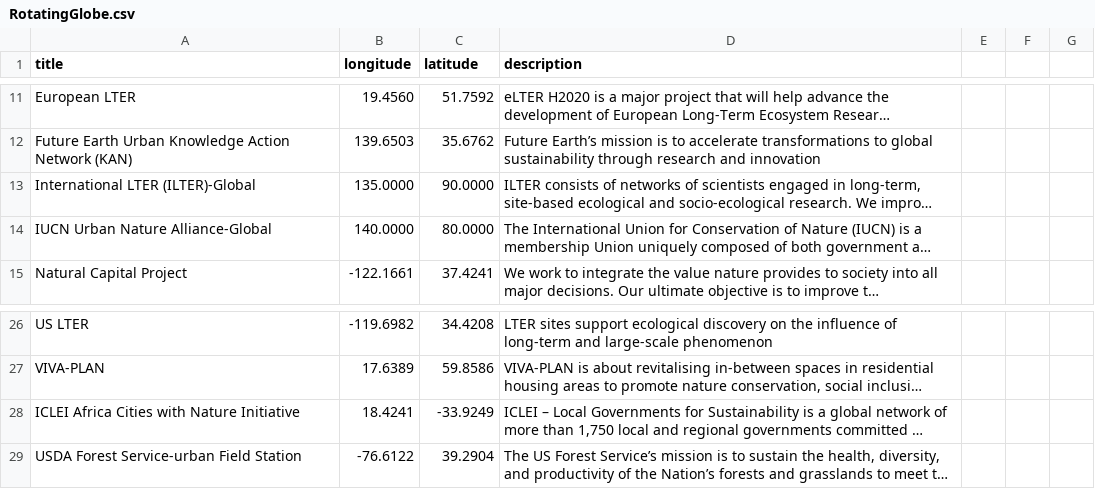
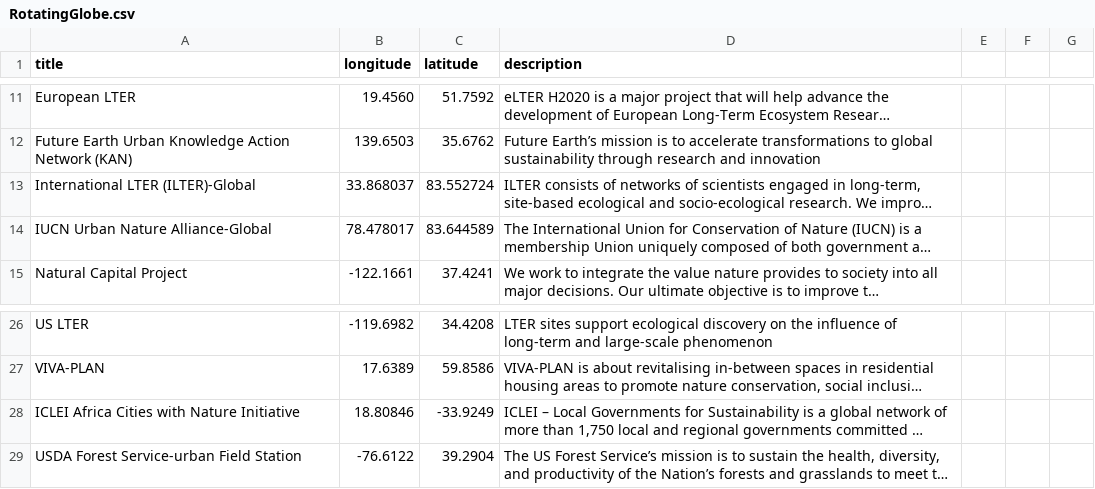
Before and after one commit to UrbanSystemsLab/natura-network, a CSV file: RotatingGlobe.csv, drawn as a sheet; only a part is shown, gaps mark what is left out; long unchanged cells end in …; the diff names each change by its address in the sheet, - before the commit and + after, or states it on an @@ line.

Commit message:
Update RotatingGlobe.csv

```diff
--- a/RotatingGlobe.csv
+++ b/RotatingGlobe.csv
-B13 (longitude): 135.0000
+B13 (longitude): 33.868037
-C13 (latitude): 90.0000
+C13 (latitude): 83.552724
-B14 (longitude): 140.0000
+B14 (longitude): 78.478017
-C14 (latitude): 80.0000
+C14 (latitude): 83.644589
-B28 (longitude): 18.4241
+B28 (longitude): 18.80846
```
